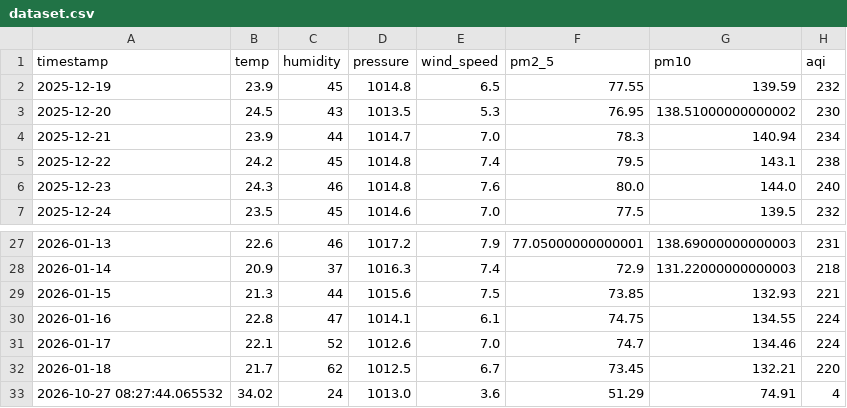
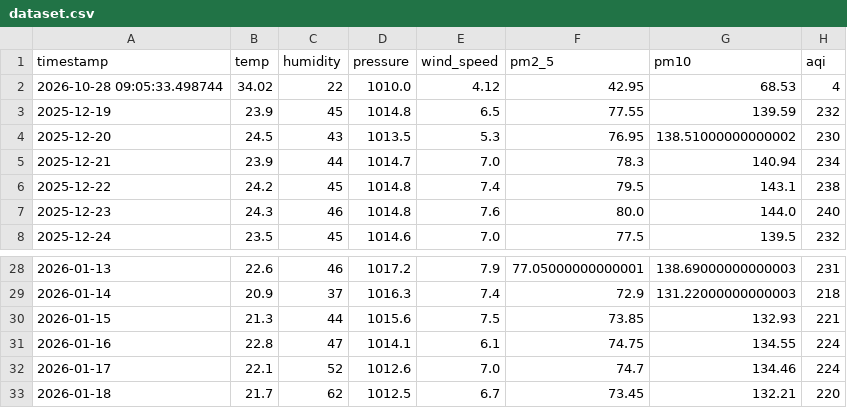
Before and after one commit to jituchoudhary367/aqi-forecast-mlops, a CSV file: data/processed/dataset.csv, drawn as a sheet; only a part is shown, gaps mark what is left out.

```diff
--- a/data/processed/dataset.csv
+++ b/data/processed/dataset.csv
@@ -1,2 +1,3 @@
 timestamp,temp,humidity,pressure,wind_speed,pm2_5,pm10,aqi
+2026-10-28 09:05:33.498744,34.02,22,1010.0,4.12,42.95,68.53,4
 2025-12-19,23.9,45,1014.8,6.5,77.55,139.59,232
@@ -32,2 +33 @@ timestamp,temp,humidity,pressure,wind_speed,pm2_5,pm10,aqi
 2026-01-18,21.7,62,1012.5,6.7,73.45,132.21,220
-2026-10-27 08:27:44.065532,34.02,24,1013.0,3.6,51.29,74.91,4
```
Also changed, not shown: data/processed/train_dataset.csv, 2 other files.
